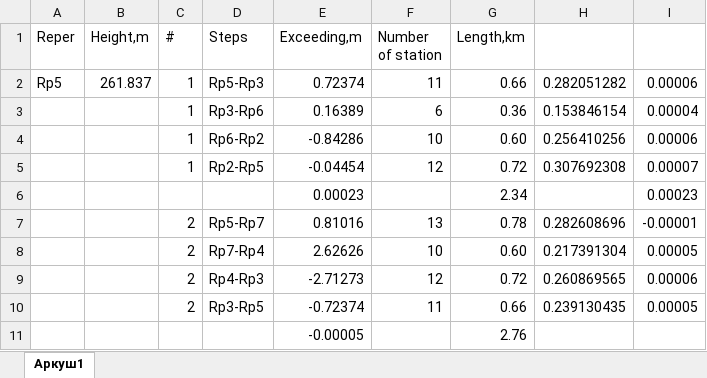
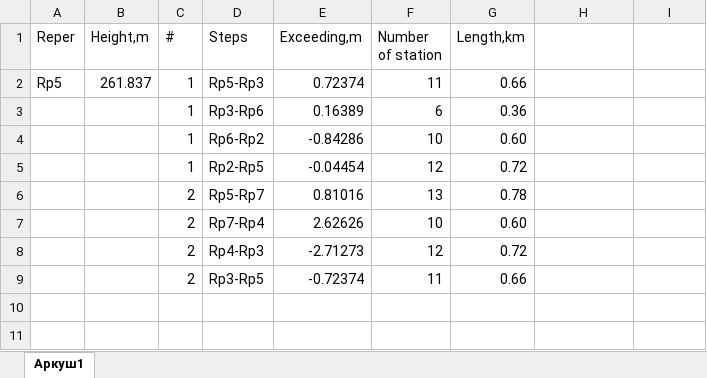
Before and after one commit to Prometej007/geodesy, an Excel workbook: .source/poligonu.xlsx, sheet Аркуш1, drawn as a sheet; values as stored, in another font and other column widths than the file's, no borders; removed rows and columns are numbered as before the commit, all else as after; the diff names each change by its address in the sheet, - before the commit and + after, or states it on an @@ line.

Commit message:
add xlsx

```diff
--- a/.source/poligonu.xlsx (sheet Аркуш1)
+++ b/.source/poligonu.xlsx (sheet Аркуш1)
-H2: 0.282051282
+H2: (empty)
-I2: 0.00006
+I2: (empty)
-H3: 0.153846154
+H3: (empty)
-I3: 0.00004
+I3: (empty)
-H4: 0.256410256
+H4: (empty)
-I4: 0.00006
+I4: (empty)
-H5: 0.307692308
+H5: (empty)
-I5: 0.00007
+I5: (empty)
-row 6:  |  |  |  | 0.00023 |  | 2.34 |  | 0.00023
-H6: 0.282608696
+H6: (empty)
-I6: -0.00001
+I6: (empty)
-H7: 0.217391304
+H7: (empty)
-I7: 0.00005
+I7: (empty)
-H8: 0.260869565
+H8: (empty)
-I8: 0.00006
+I8: (empty)
-H9: 0.239130435
+H9: (empty)
-I9: 0.00005
+I9: (empty)
-row 11:  |  |  |  | -0.00005 |  | 2.76
```
Also changed, not shown: formulas that keep their value.
